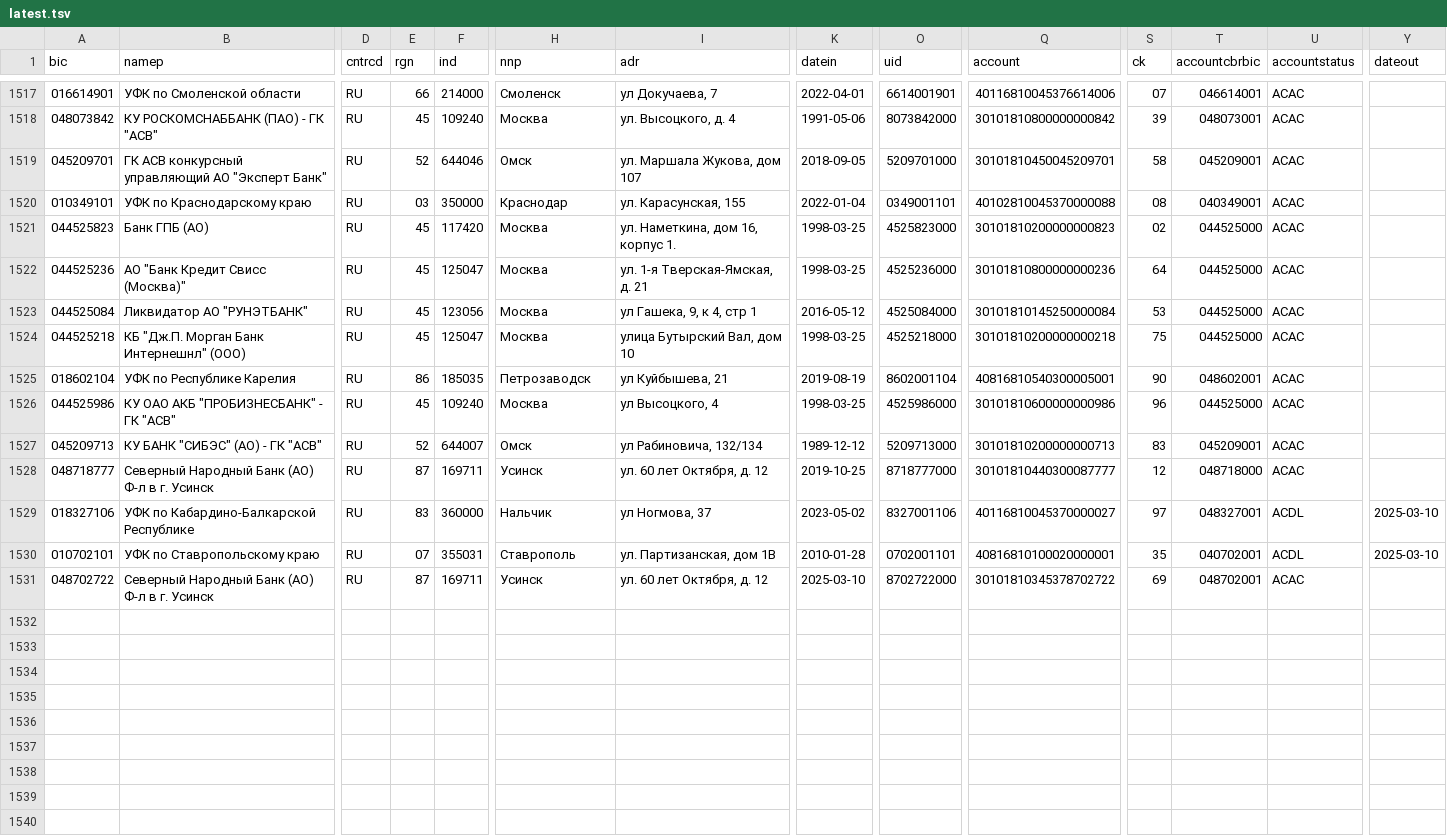
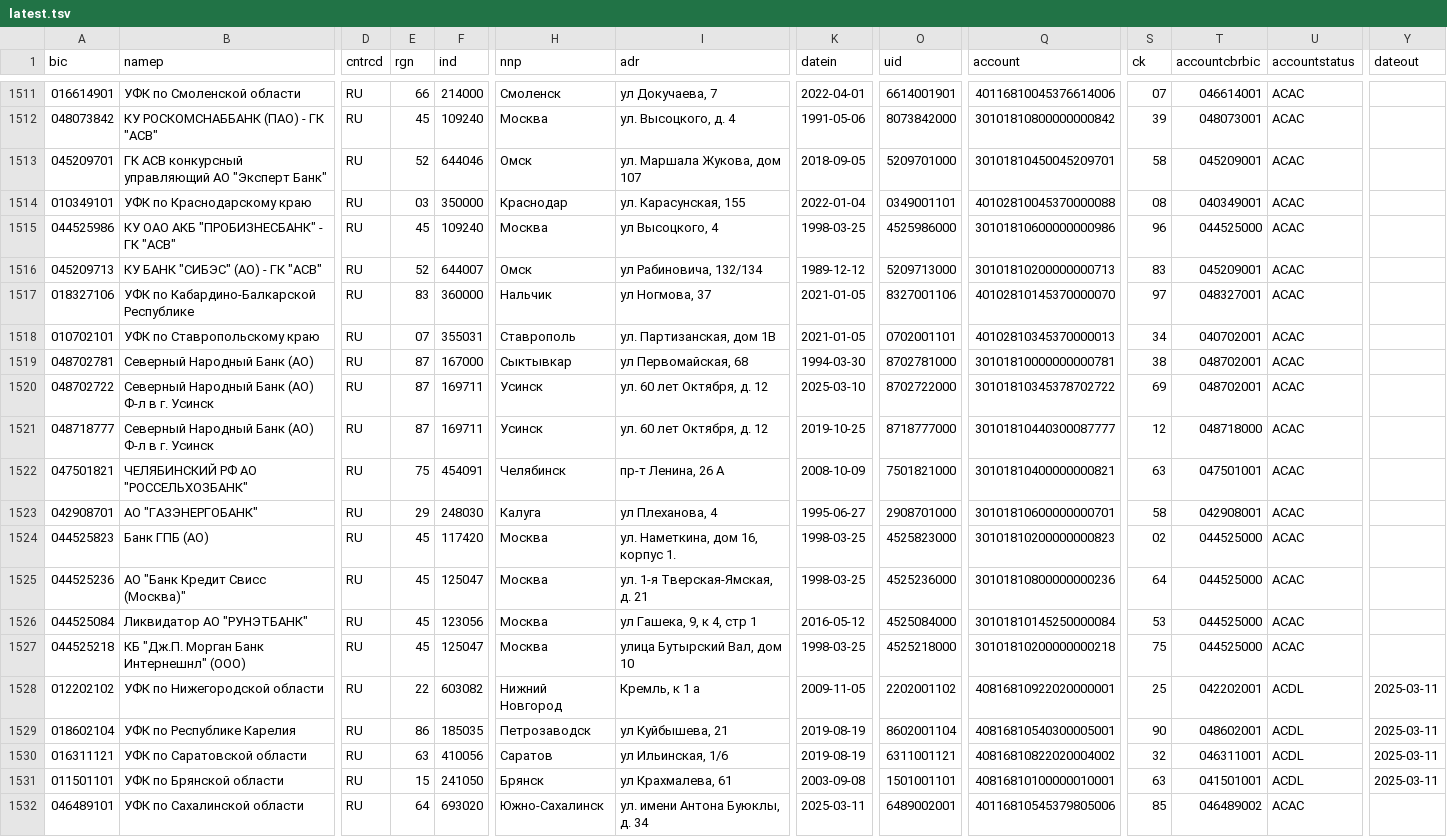
Before and after one commit to molodsom/bik, a TSV file: output/latest.tsv, drawn as a sheet; only a part is shown, gaps mark what is left out; removed rows and columns are numbered as before the commit, all else as after; rows hold the shown columns only; the diff covers the shown part only; the diff names each change by its address in the sheet, - before the commit and + after, or states it on an @@ line.

```diff
--- a/output/latest.tsv
+++ b/output/latest.tsv
@@ row 1526 moved to row 1515: 044525986 @@
@@ row 1527 moved to row 1516: 045209713 @@
+row 1517: 018327106 | УФК по Кабардино-Балкарской Республике | RU | 83 | 360000 | Нальчик | ул Ногмова, 37 | 2021-01-05 | 8327001106 | 40102810145370000070 | 97 | 048327001 | ACAC
+row 1518: 010702101 | УФК по Ставропольскому краю | RU | 07 | 355031 | Ставрополь | ул. Партизанская, дом 1В | 2021-01-05 | 0702001101 | 40102810345370000013 | 34 | 040702001 | ACAC
@@ row 670 moved to row 1519: 048702781 @@
@@ row 1531 moved to row 1520: 048702722 @@
@@ row 1528 moved to row 1521: 048718777 @@
@@ row 796 moved to row 1522: 047501821 @@
@@ row 1496 moved to row 1523: 042908701 @@
+row 1528: 012202102 | УФК по Нижегородской области | RU | 22 | 603082 | Нижний Новгород | Кремль, к 1 а | 2009-11-05 | 2202001102 | 40816810922020000001 | 25 | 042202001 | ACDL | 2025-03-11
-U1529 (accountstatus): ACAC
+U1529 (accountstatus): ACDL
-Y1529 (dateout): (empty)
+Y1529 (dateout): 2025-03-11
-row 1529: 018327106 | УФК по Кабардино-Балкарской Республике | RU | 83 | 360000 | Нальчик | ул Ногмова, 37 | 2023-05-02 | 8327001106 | 40116810045370000027 | 97 | 048327001 | ACDL | 2025-03-10
-A1530 (bic): 010702101
+A1530 (bic): 016311121
-B1530 (namep): УФК по Ставропольскому краю
+B1530 (namep): УФК по Саратовской области
-E1530 (rgn): 07
+E1530 (rgn): 63
-F1530 (ind): 355031
+F1530 (ind): 410056
-H1530 (nnp): Ставрополь
+H1530 (nnp): Саратов
-I1530 (adr): ул. Партизанская, дом 1В
+I1530 (adr): ул Ильинская, 1/6
-K1530 (datein): 2010-01-28
+K1530 (datein): 2019-08-19
-O1530 (uid): 0702001101
+O1530 (uid): 6311001121
-Q1530 (account): 40816810100020000001
+Q1530 (account): 40816810822020004002
-S1530 (ck): 35
+S1530 (ck): 32
-T1530 (accountcbrbic): 040702001
+T1530 (accountcbrbic): 046311001
-Y1530 (dateout): 2025-03-10
+Y1530 (dateout): 2025-03-11
+row 1531: 011501101 | УФК по Брянской области | RU | 15 | 241050 | Брянск | ул Крахмалева, 61 | 2003-09-08 | 1501001101 | 40816810100000010001 | 63 | 041501001 | ACDL | 2025-03-11
+row 1532: 046489101 | УФК по Сахалинской области | RU | 64 | 693020 | Южно-Сахалинск | ул. имени Антона Буюклы, д. 34 | 2025-03-11 | 6489002001 | 40116810545379805006 | 85 | 046489002 | ACAC
```
Also changed, not shown: 3 removed rows elsewhere in this file, output/latest.csv, 2 other files.
